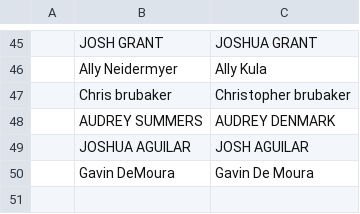
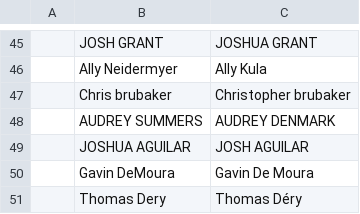
Before and after one commit to USAR-Rankings/rankings_model, a CSV file: Players/name_corrections.csv, drawn as a sheet; only a part is shown, gaps mark what is left out; the diff names each change by its address in the sheet, - before the commit and + after, or states it on an @@ line.

Commit message:
Name correction and player replacement

```diff
--- a/Players/name_corrections.csv
+++ b/Players/name_corrections.csv
+row 51:  | Thomas Dery | Thomas Déry
```
Also changed, not shown: Tourney Results/Manual Downloads/ERS_USAR State College 2025.csv.
